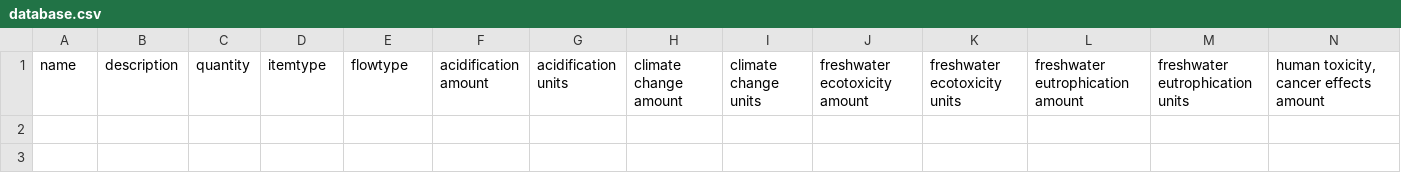
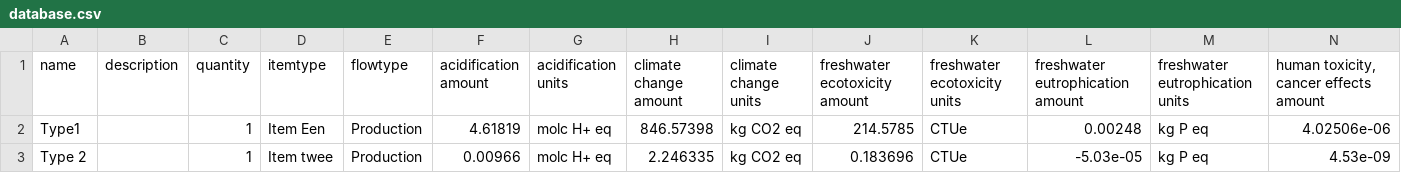
Before and after one commit to ByteMaps/LCAtool, a CSV file: src/database.csv, drawn as a sheet; only a part is shown; rows hold the shown columns only; the diff names each change by its address in the sheet, - before the commit and + after, or states it on an @@ line.

Commit message:
made item options dynamic

```diff
--- a/src/database.csv
+++ b/src/database.csv
+row 2: Type1 |  | 1 | Item Een | Production | 4.61819 | molc H+ eq | 846.57398 | kg CO2 eq | 214.5785 | CTUe | 0.00248 | kg P eq | 4.02506e-06
+row 3: Type 2 |  | 1 | Item twee | Production | 0.00966 | molc H+ eq | 2.246335 | kg CO2 eq | 0.183696 | CTUe | -5.03e-05 | kg P eq | 4.53e-09
```
Also changed, not shown: 3 other files.
